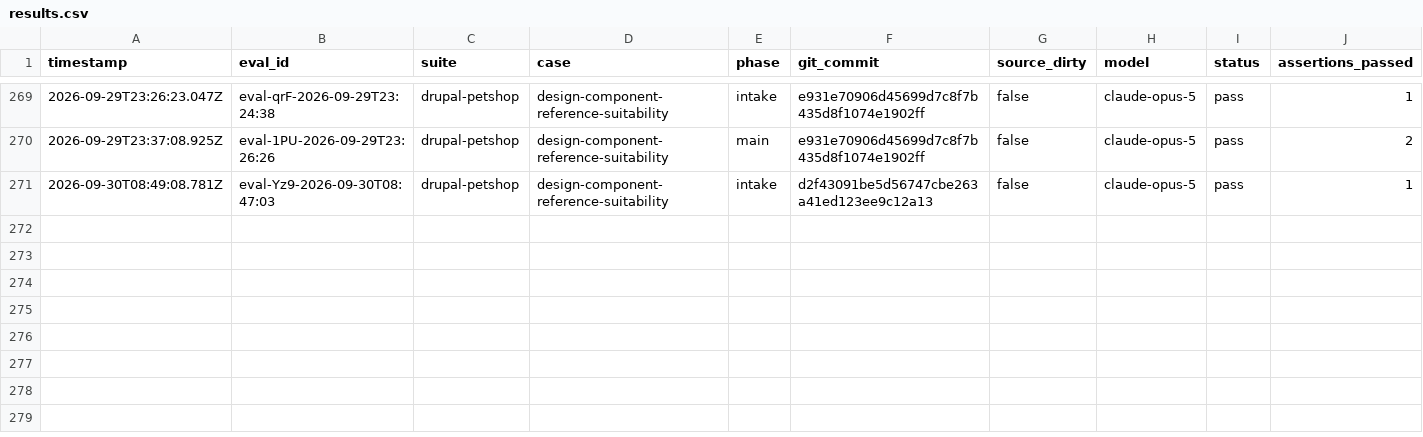
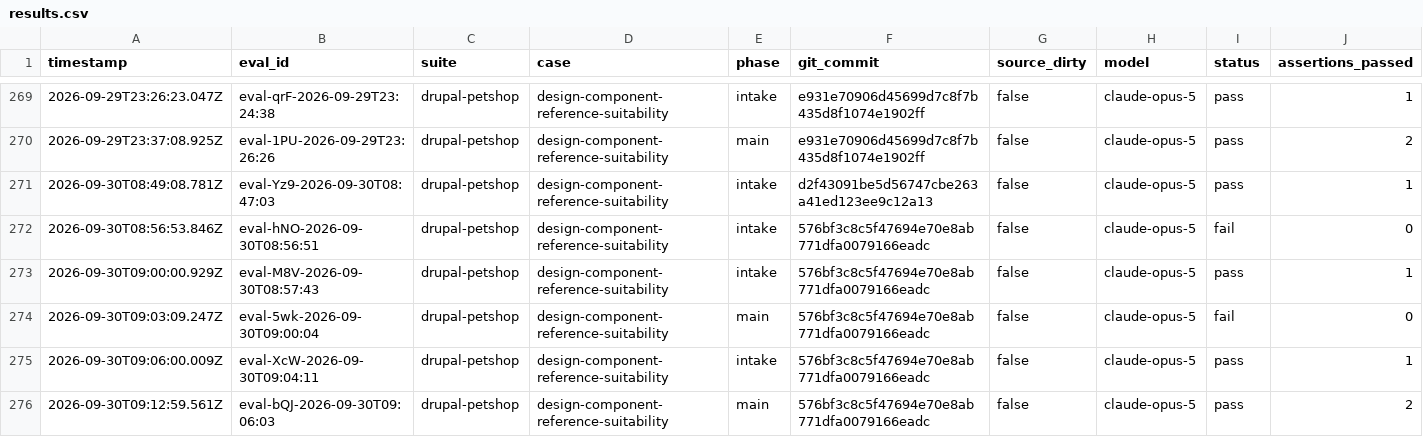
Before and after one commit to pen-drop/designbook, a CSV file: promptfoo/results.csv, drawn as a sheet; only a part is shown, gaps mark what is left out; rows hold the shown columns only; the diff names each change by its address in the sheet, - before the commit and + after, or states it on an @@ line.

```diff
--- a/promptfoo/results.csv
+++ b/promptfoo/results.csv
+row 272: 2026-09-30T08:56:53.846Z | eval-hNO-2026-09-30T08:56:51 | drupal-petshop | design-component-reference-suitability | intake | 576bf3c8c5f47694e70e8ab771dfa0079166eadc | false | claude-opus-5 | fail | 0
+row 273: 2026-09-30T09:00:00.929Z | eval-M8V-2026-09-30T08:57:43 | drupal-petshop | design-component-reference-suitability | intake | 576bf3c8c5f47694e70e8ab771dfa0079166eadc | false | claude-opus-5 | pass | 1
+row 274: 2026-09-30T09:03:09.247Z | eval-5wk-2026-09-30T09:00:04 | drupal-petshop | design-component-reference-suitability | main | 576bf3c8c5f47694e70e8ab771dfa0079166eadc | false | claude-opus-5 | fail | 0
+row 275: 2026-09-30T09:06:00.009Z | eval-XcW-2026-09-30T09:04:11 | drupal-petshop | design-component-reference-suitability | intake | 576bf3c8c5f47694e70e8ab771dfa0079166eadc | false | claude-opus-5 | pass | 1
+row 276: 2026-09-30T09:12:59.561Z | eval-bQJ-2026-09-30T09:06:03 | drupal-petshop | design-component-reference-suitability | main | 576bf3c8c5f47694e70e8ab771dfa0079166eadc | false | claude-opus-5 | pass | 2
```
